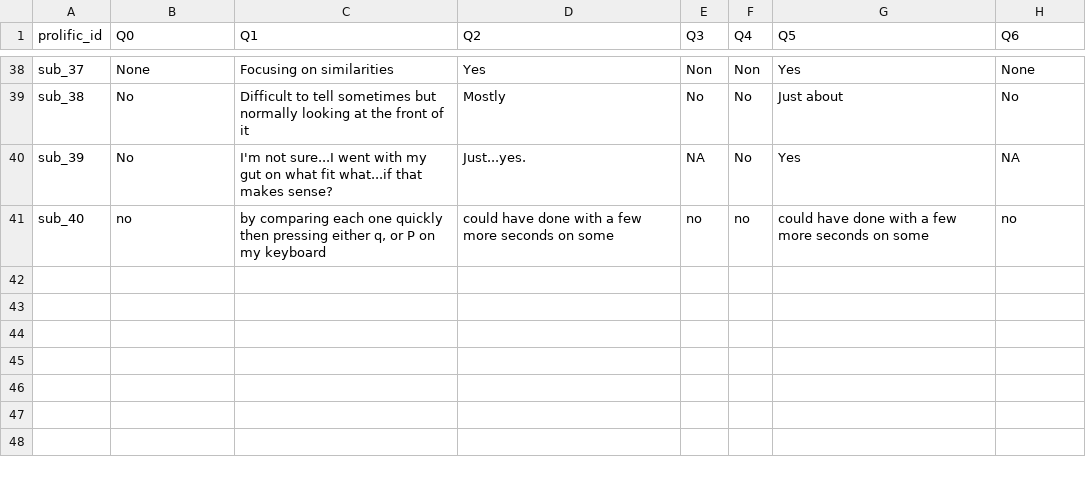
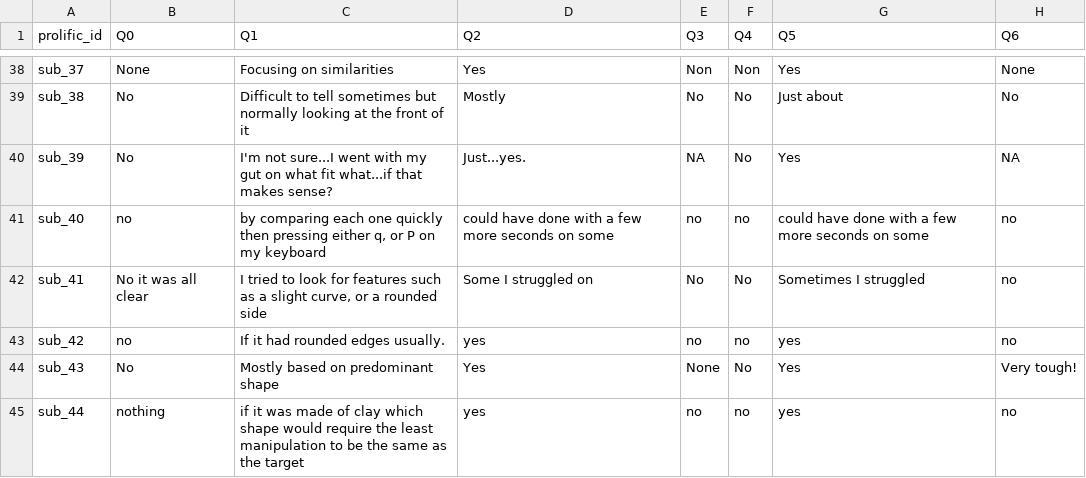
Before and after one commit to LevanBokeria/density_2_analysis, a CSV file: results/pilots/preprocessed_data/debriefings.csv, drawn as a sheet; only a part is shown, gaps mark what is left out; the diff names each change by its address in the sheet, - before the commit and + after, or states it on an @@ line.

```diff
--- a/results/pilots/preprocessed_data/debriefings.csv
+++ b/results/pilots/preprocessed_data/debriefings.csv
+row 42: sub_41 | No it was all clear | I tried to look for features such as a slight curve, or a rounded side | Some I struggled on | No | No | Sometimes I struggled | no
+row 43: sub_42 | no | If it had rounded edges usually. | yes | no | no | yes | no
+row 44: sub_43 | No | Mostly based on predominant shape | Yes | None | No | Yes | Very tough!
+row 45: sub_44 | nothing | if it was made of clay which shape would require the least manipulation to be the same as the target | yes | no | no | yes | no
```
Also changed, not shown: results/pilots/preprocessed_data/breaks_feedback.csv, results/pilots/preprocessed_data/instructions.csv, 6 other files.
